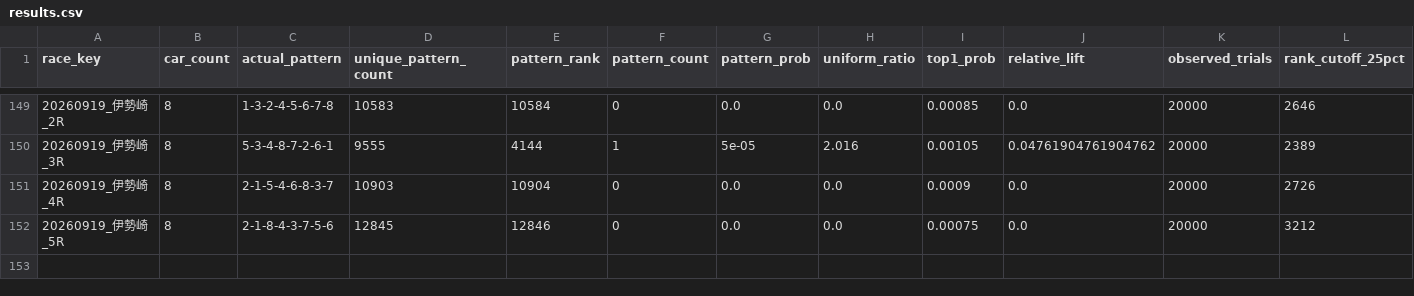
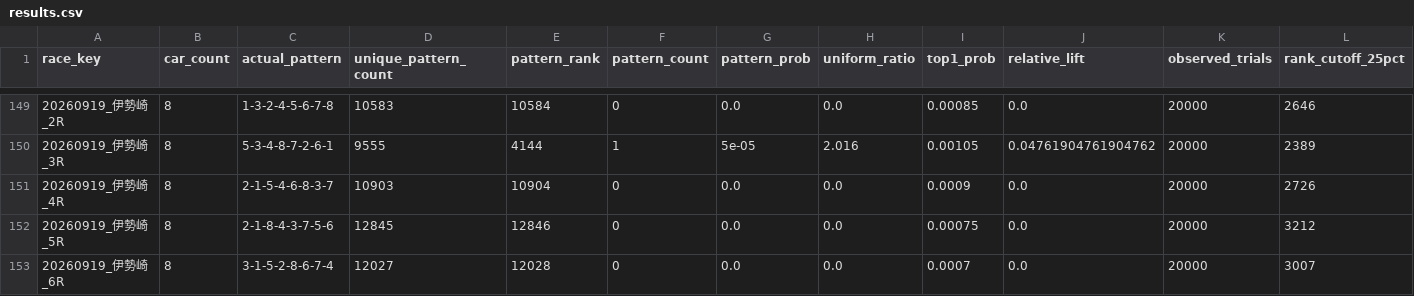
Before and after one commit to memememe0110/AutoRaceAI, a CSV file: validation/ver330a_lap1/lap1_run1/results.csv, drawn as a sheet; only a part is shown, gaps mark what is left out; rows hold the shown columns only; the diff names each change by its address in the sheet, - before the commit and + after, or states it on an @@ line.

```diff
--- a/validation/ver330a_lap1/lap1_run1/results.csv
+++ b/validation/ver330a_lap1/lap1_run1/results.csv
+row 153: 20260919_伊勢崎_6R | 8 | 3-1-5-2-8-6-7-4 | 12027 | 12028 | 0 | 0.0 | 0.0 | 0.0007 | 0.0 | 20000 | 3007
```
Also changed, not shown: 1 other file.
